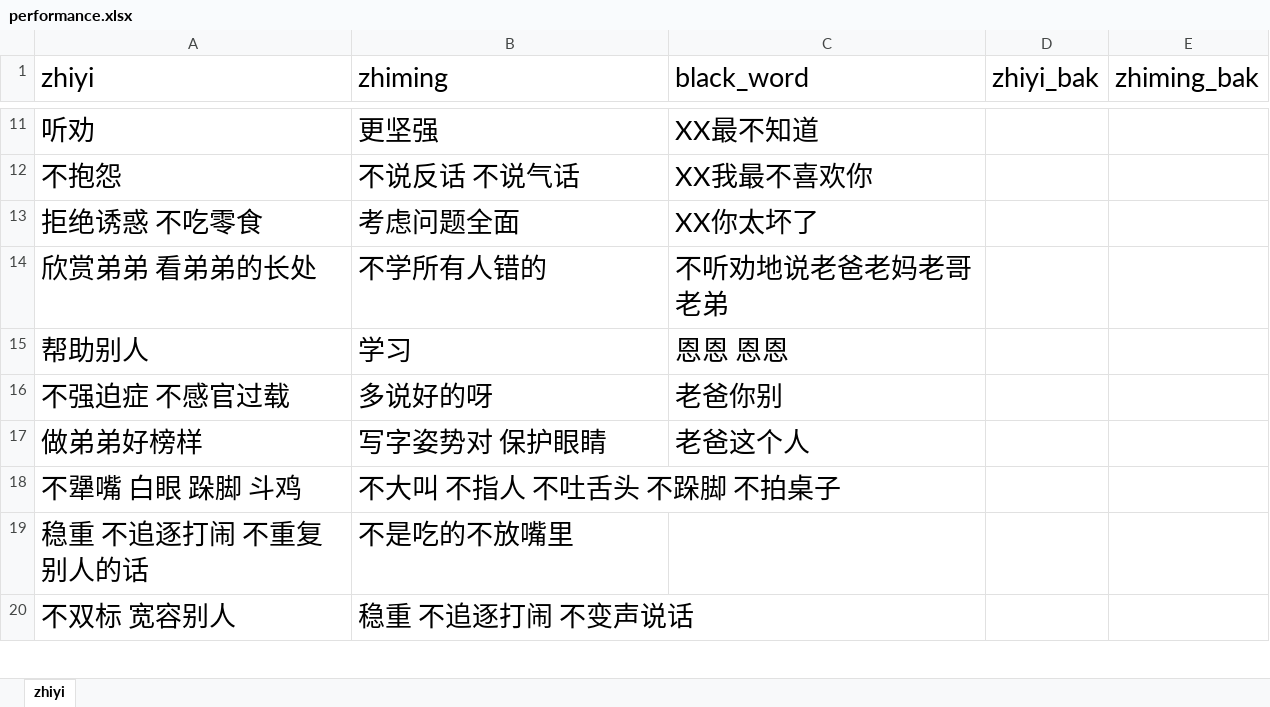
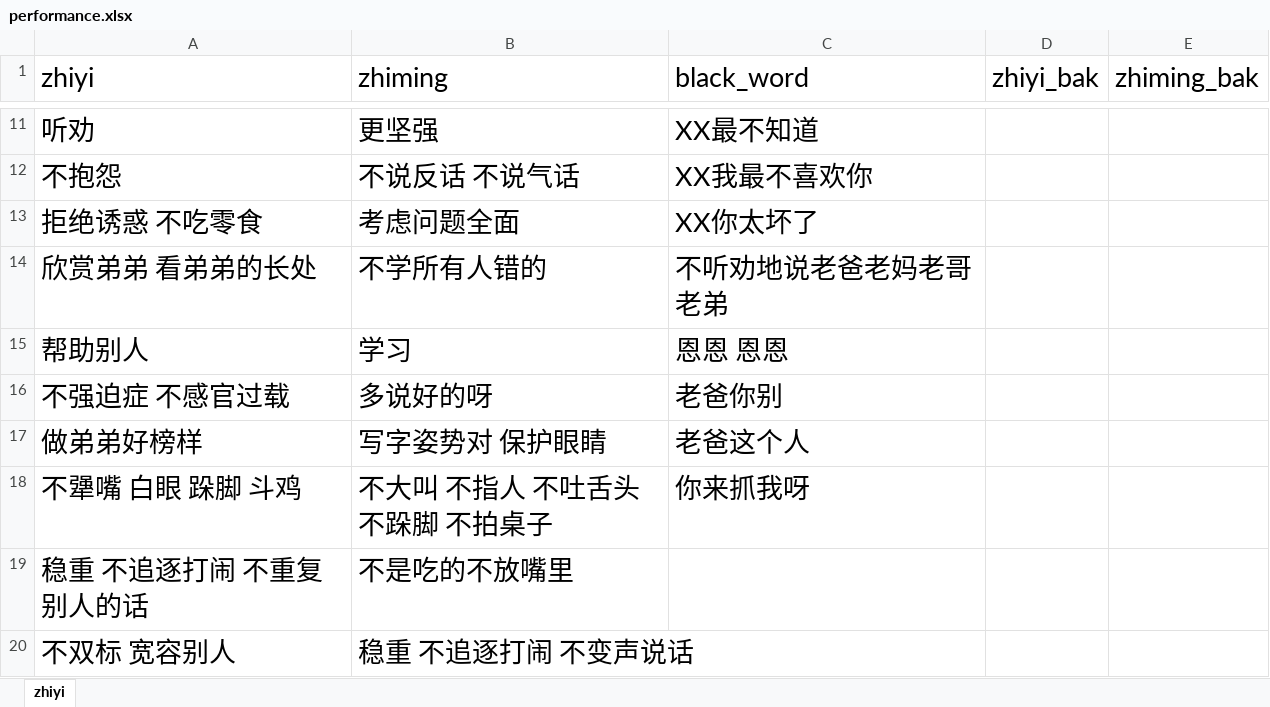
Before and after one commit to Robin88818/pyau, an Excel workbook: performance.xlsx, sheet zhiyi, drawn as a sheet; only a part is shown, gaps mark what is left out; values as stored, in another font and other column widths than the file's, no borders; the diff names each change by its address in the sheet, - before the commit and + after, or states it on an @@ line.

Commit message:
Add files via upload

```diff
--- a/performance.xlsx (sheet zhiyi)
+++ b/performance.xlsx (sheet zhiyi)
-C18 (black_word): (empty)
+C18 (black_word): 你来抓我呀
```
